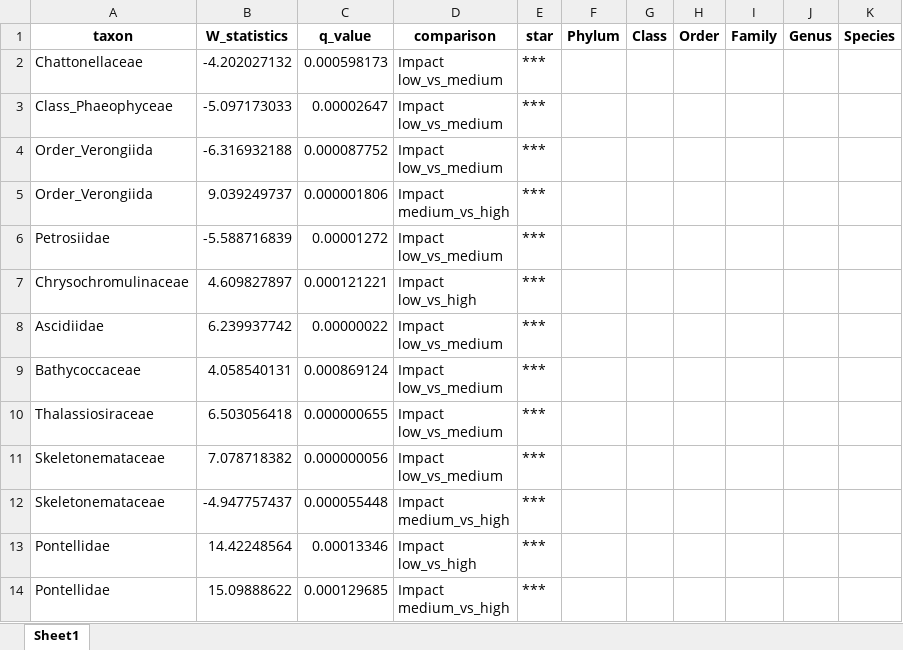
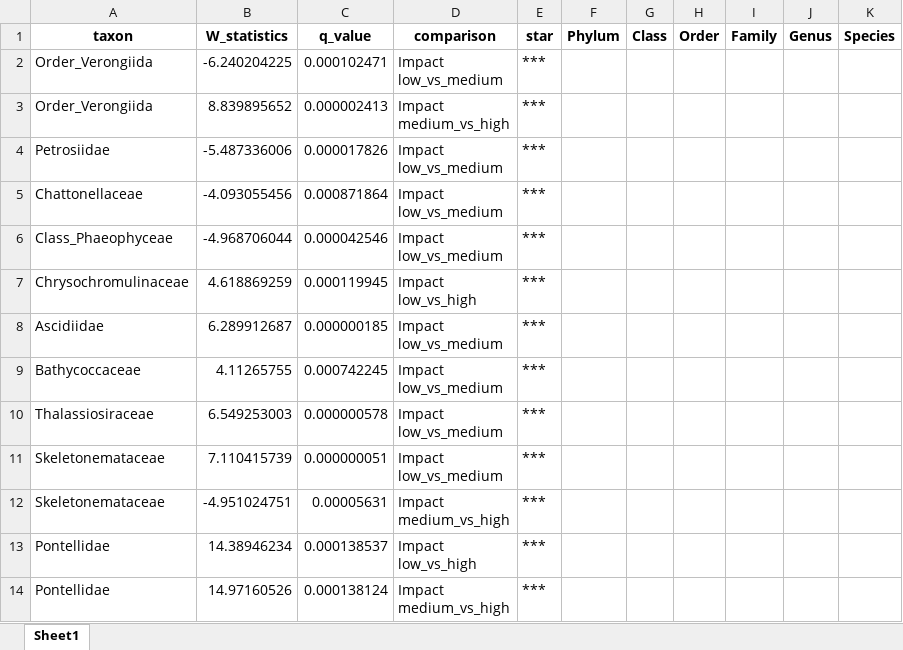
Before and after one commit to CCampanini/Campanini_Gosser_et_al-Effective_combination_reef_monitoring_Okinawa_metabarcoding, an Excel workbook: Multi-taxa_data/eDNA/3-Clean_data/ESV_higher_ANCOM_BC2.xlsx, sheet Sheet1, drawn as a sheet; values as stored, in another font and other column widths than the file's, no borders; removed rows and columns are numbered as before the commit, all else as after; ↵ is a line break in a cell; the diff names each change by its address in the sheet, - before the commit and + after, or states it on an @@ line.

```diff
--- a/Multi-taxa_data/eDNA/3-Clean_data/ESV_higher_ANCOM_BC2.xlsx (sheet Sheet1)
+++ b/Multi-taxa_data/eDNA/3-Clean_data/ESV_higher_ANCOM_BC2.xlsx (sheet Sheet1)
-row 2: Chattonellaceae | -4.202027132 | 0.000598173 | Impact ↵ low_vs_medium | ***
-row 3: Class_Phaeophyceae | -5.097173033 | 0.00002647 | Impact ↵ low_vs_medium | ***
-B2 (W_statistics): -6.316932188
+B2 (W_statistics): -6.240204225
-C2 (q_value): 0.000087752
+C2 (q_value): 0.000102471
-B3 (W_statistics): 9.039249737
+B3 (W_statistics): 8.839895652
-C3 (q_value): 0.000001806
+C3 (q_value): 0.000002413
-B4 (W_statistics): -5.588716839
+B4 (W_statistics): -5.487336006
-C4 (q_value): 0.00001272
+C4 (q_value): 0.000017826
+row 5: Chattonellaceae | -4.093055456 | 0.000871864 | Impact ↵ low_vs_medium | ***
+row 6: Class_Phaeophyceae | -4.968706044 | 0.000042546 | Impact ↵ low_vs_medium | ***
-B7 (W_statistics): 4.609827897
+B7 (W_statistics): 4.618869259
-C7 (q_value): 0.000121221
+C7 (q_value): 0.000119945
-B8 (W_statistics): 6.239937742
+B8 (W_statistics): 6.289912687
-C8 (q_value): 0.00000022
+C8 (q_value): 0.000000185
-B9 (W_statistics): 4.058540131
+B9 (W_statistics): 4.11265755
-C9 (q_value): 0.000869124
+C9 (q_value): 0.000742245
-B10 (W_statistics): 6.503056418
+B10 (W_statistics): 6.549253003
-C10 (q_value): 0.000000655
+C10 (q_value): 0.000000578
-B11 (W_statistics): 7.078718382
+B11 (W_statistics): 7.110415739
-C11 (q_value): 0.000000056
+C11 (q_value): 0.000000051
-B12 (W_statistics): -4.947757437
+B12 (W_statistics): -4.951024751
-C12 (q_value): 0.000055448
+C12 (q_value): 0.00005631
-B13 (W_statistics): 14.42248564
+B13 (W_statistics): 14.38946234
-C13 (q_value): 0.00013346
+C13 (q_value): 0.000138537
-B14 (W_statistics): 15.09888622
+B14 (W_statistics): 14.97160526
-C14 (q_value): 0.000129685
+C14 (q_value): 0.000138124
```
Also changed, not shown: Multi-taxa_data/eDNA/3-Clean_data/edna_primer.xlsx, 24 other files.
